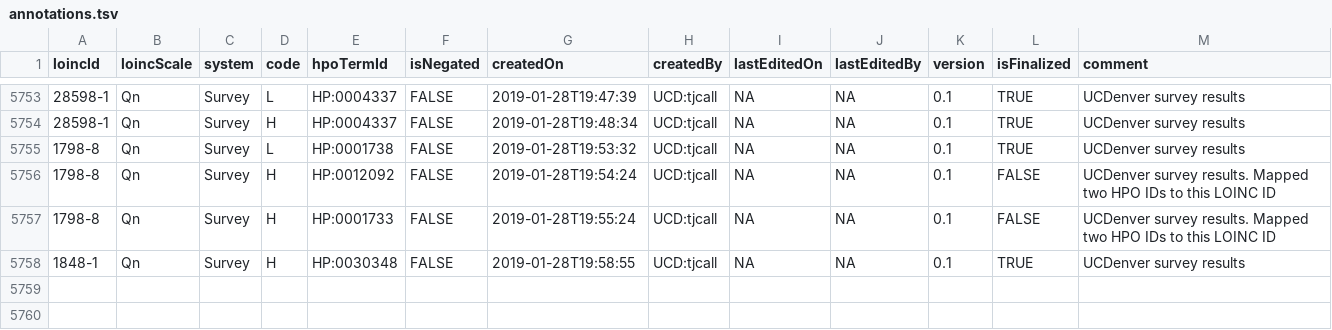
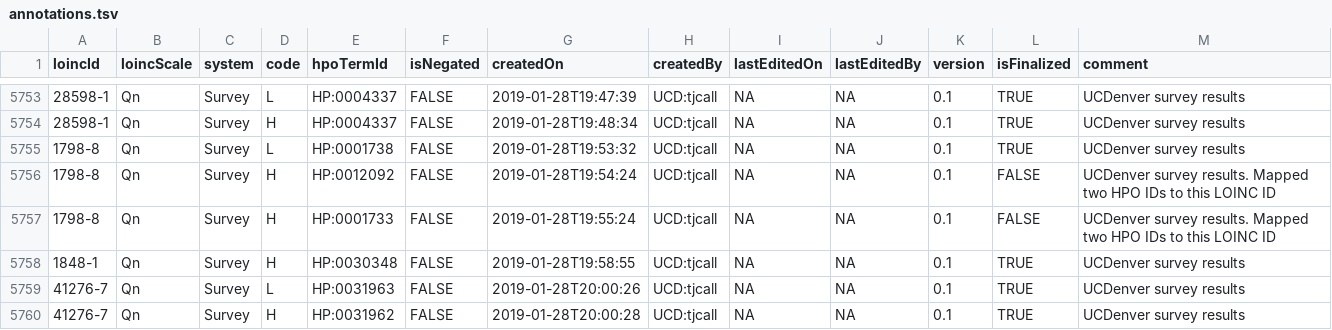
Before and after one commit to callahantiff/OMOP2OBO, a TSV file: mappings/laboratory_tests/loinc2hpoAnnotation/Data/TSVSingleFile/annotations.tsv, drawn as a sheet; only a part is shown, gaps mark what is left out.

Commit message:
added annotation to LOINC 41276-7

```diff
--- a/mappings/laboratory_tests/loinc2hpoAnnotation/Data/TSVSingleFile/annotations.tsv
+++ b/mappings/laboratory_tests/loinc2hpoAnnotation/Data/TSVSingleFile/annotations.tsv
@@ -5758 +5758,3 @@ loincId	loincScale	system	code	hpoTermId	isNegated	createdOn	createdBy	lastEdite
 1848-1	Qn	Survey	H	HP:0030348	FALSE	2019-01-28T19:58:55	UCD:tjcall	NA	NA	0.1	TRUE	UCDenver survey results
+41276-7	Qn	Survey	L	HP:0031963	FALSE	2019-01-28T20:00:26	UCD:tjcall	NA	NA	0.1	TRUE	UCDenver survey results
+41276-7	Qn	Survey	H	HP:0031962	FALSE	2019-01-28T20:00:28	UCD:tjcall	NA	NA	0.1	TRUE	UCDenver survey results
```
